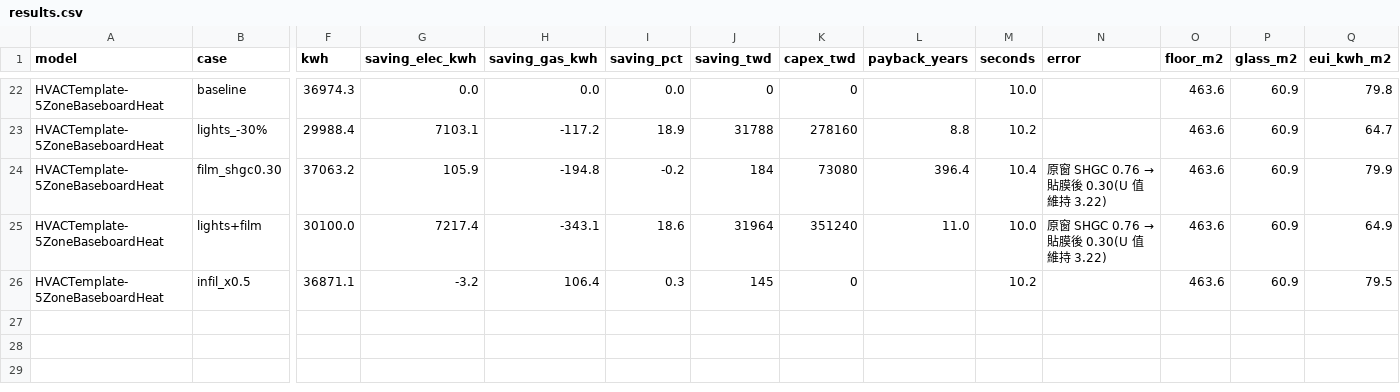
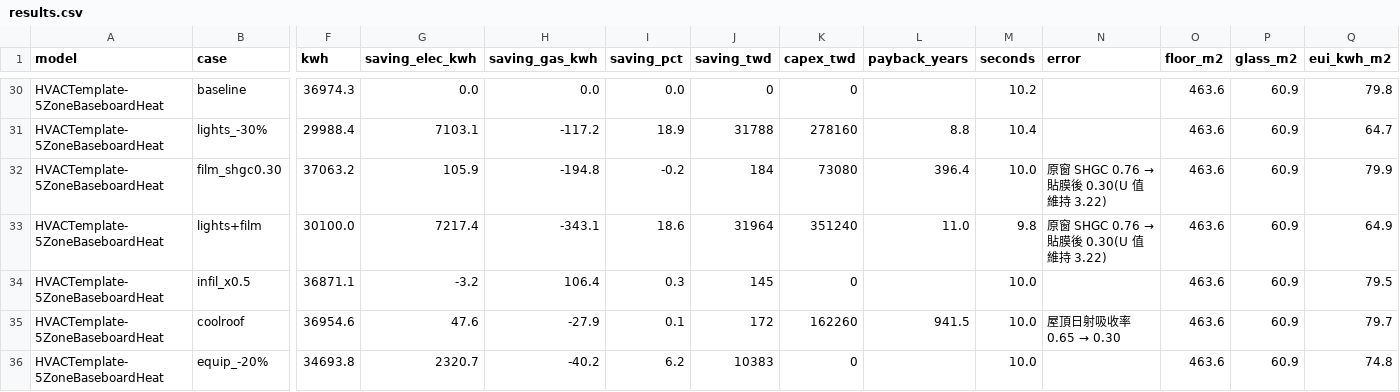
Before and after one commit to Tanna-qne/building-energy-sensitivity, a CSV file: results.csv, drawn as a sheet; only a part is shown, gaps mark what is left out; addresses are those after the commit; rows hold the shown columns only; the diff covers the shown part only; the diff names each change by its address in the sheet, - before the commit and + after, or states it on an @@ line.

```diff
--- a/results.csv
+++ b/results.csv
-M30 (seconds): 10.0
+M30 (seconds): 10.2
-M31 (seconds): 10.2
+M31 (seconds): 10.4
-M32 (seconds): 10.4
+M32 (seconds): 10.0
-M33 (seconds): 10.0
+M33 (seconds): 9.8
-M34 (seconds): 10.2
+M34 (seconds): 10.0
+row 35: HVACTemplate-5ZoneBaseboardHeat | coolroof | 36954.6 | 47.6 | -27.9 | 0.1 | 172 | 162260 | 941.5 | 10.0 | 屋頂日射吸收率 0.65 → 0.30 | 463.6 | 60.9 | 79.7
+row 36: HVACTemplate-5ZoneBaseboardHeat | equip_-20% | 34693.8 | 2320.7 | -40.2 | 6.2 | 10383 | 0 |  | 10.0 |  | 463.6 | 60.9 | 74.8
```
Also changed, not shown: 8 added rows and 18 edited cells elsewhere in this file, sensitivity.csv, 1 other file.
